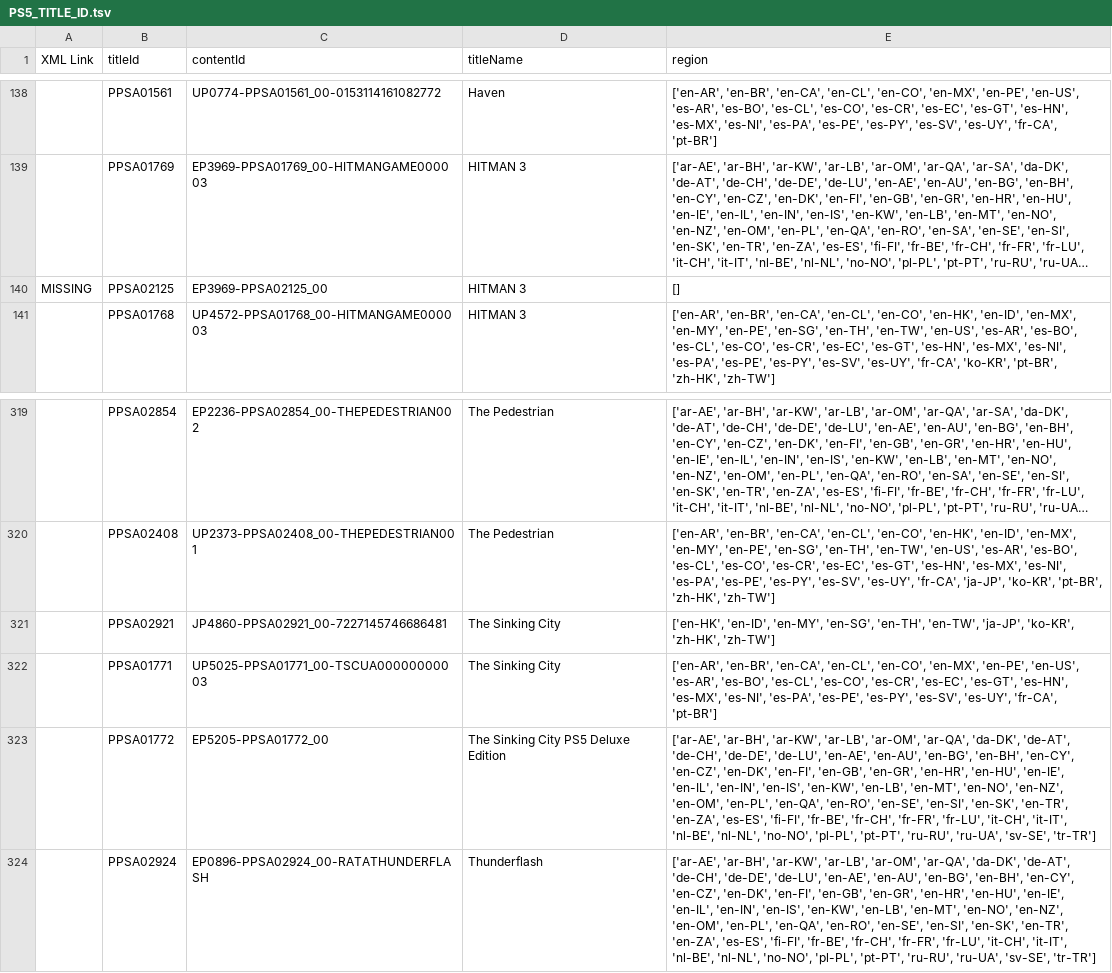
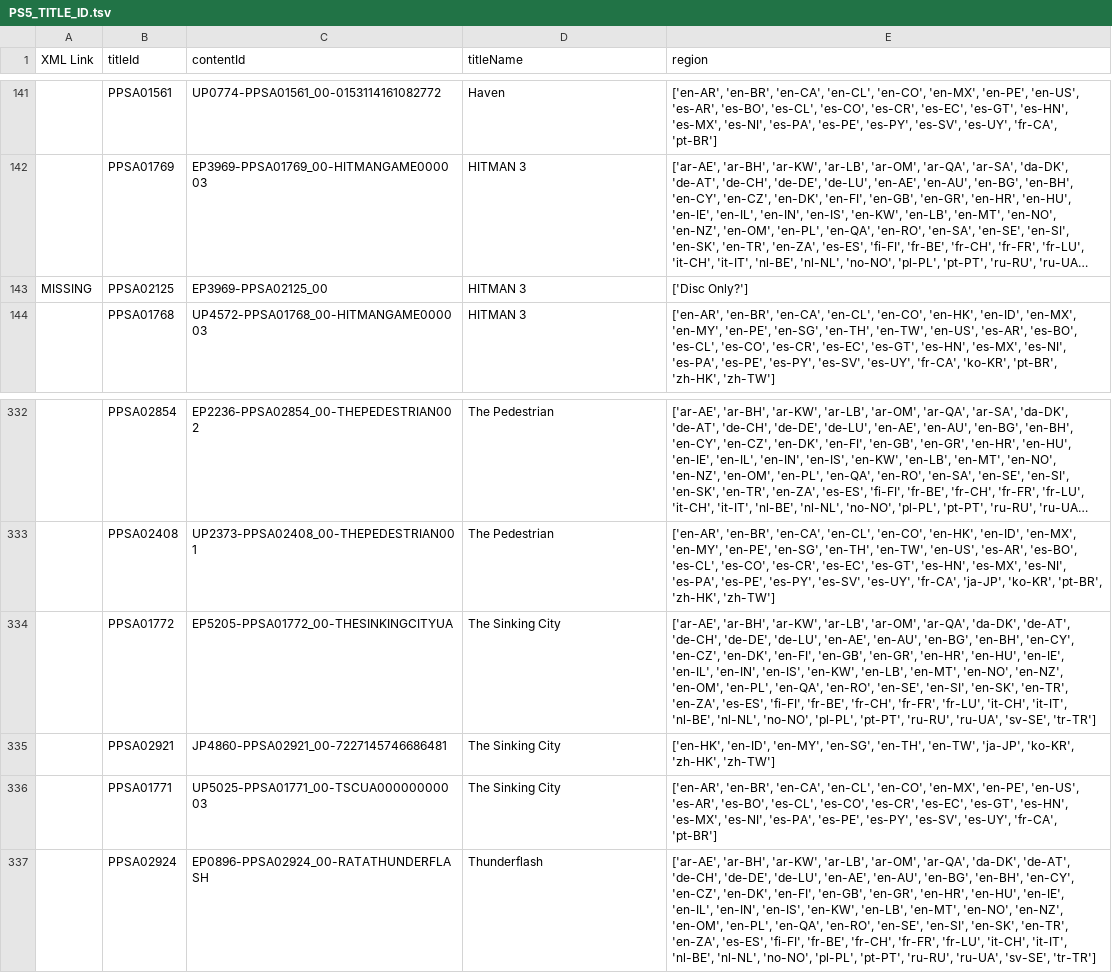
Before and after one commit to 1jtp8sobiu/ps5-pkg, a TSV file: PS5_TITLE_ID.tsv, drawn as a sheet; only a part is shown, gaps mark what is left out; long unchanged cells end in …; removed rows and columns are numbered as before the commit, all else as after; the diff covers the shown part only; the diff names each change by its address in the sheet, - before the commit and + after, or states it on an @@ line.

```diff
--- a/PS5_TITLE_ID.tsv
+++ b/PS5_TITLE_ID.tsv
-E143 (region): []
+E143 (region): ['Disc Only?']
+row 334:  | PPSA01772 | EP5205-PPSA01772_00-THESINKINGCITYUA | The Sinking City | ['ar-AE', 'ar-BH', 'ar-KW', 'ar-LB', 'ar-OM', 'ar-QA', 'da-DK', 'de-AT', 'de-CH', 'de-DE', 'de-LU', 'en-AE', 'en-AU', 'en-BG', 'en-BH', 'en-CY', 'en-CZ', 'en-DK', 'en-FI', 'en-GB', 'en-GR', 'en-HR', 'en-HU', 'en-IE', 'en-IL', 'en-IN', 'en-IS', 'en-KW', 'en-LB', 'en-MT', 'en-NO', 'en-NZ', 'en-OM', 'en-PL', 'en-QA', 'en-RO', 'en-SE', 'en-SI', 'en-SK', 'en-TR', 'en-ZA', 'es-ES', 'fi-FI', 'fr-BE', 'fr-CH', 'fr-FR', 'fr-LU', 'it-CH', 'it-IT', 'nl-BE', 'nl-NL', 'no-NO', 'pl-PL', 'pt-PT', 'ru-RU', 'ru-UA', 'sv-SE', 'tr-TR']
-row 323:  | PPSA01772 | EP5205-PPSA01772_00 | The Sinking City PS5 Deluxe Edition | ['ar-AE', 'ar-BH', 'ar-KW', 'ar-LB', 'ar-OM', 'ar-QA', 'da-DK', 'de-AT', 'de-CH', 'de-DE', 'de-LU', 'en-AE', 'en-AU', 'en-BG', 'en-BH', 'en-CY', 'en-CZ', 'en-DK', 'en-FI', 'en-GB', 'en-GR', 'en-HR', 'en-HU', 'en-IE', 'en-IL', 'en-IN', 'en-IS', 'en-KW', 'en-LB', 'en-MT', 'en-NO', 'en-NZ', 'en-OM', 'en-PL', 'en-QA', 'en-RO', 'en-SE', 'en-SI', 'en-SK', 'en-TR', 'en-ZA', 'es-ES', 'fi-FI', 'fr-BE', 'fr-CH', 'fr-FR', 'fr-LU', 'it-CH', 'it-IT', 'nl-BE', 'nl-NL', 'no-NO', 'pl-PL', 'pt-PT', 'ru-RU', 'ru-UA', 'sv-SE', 'tr-TR']
```
Also changed, not shown: 13 added rows and 1 edited cell elsewhere in this file, 3 other files.
